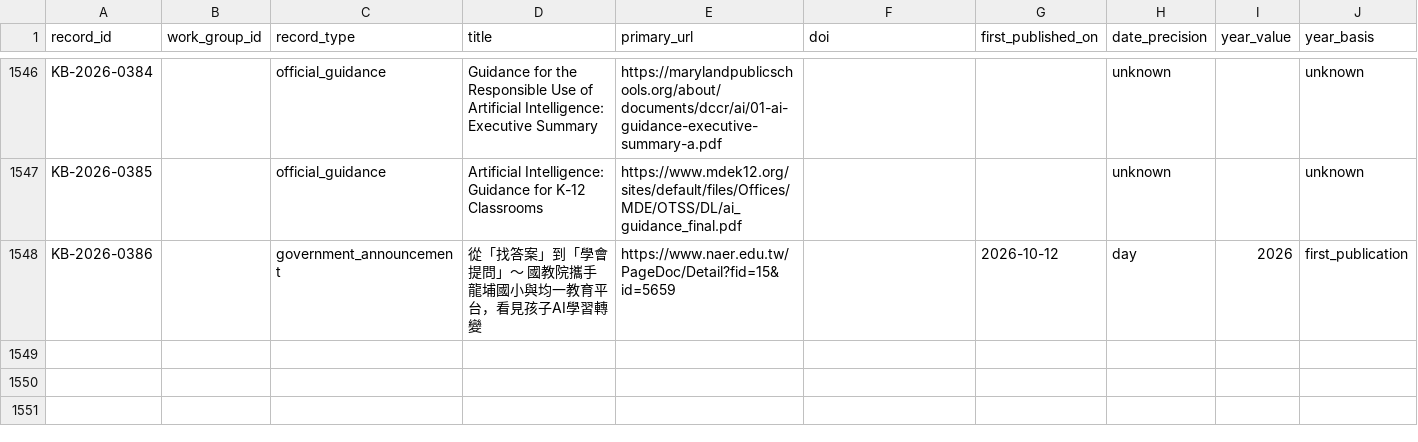
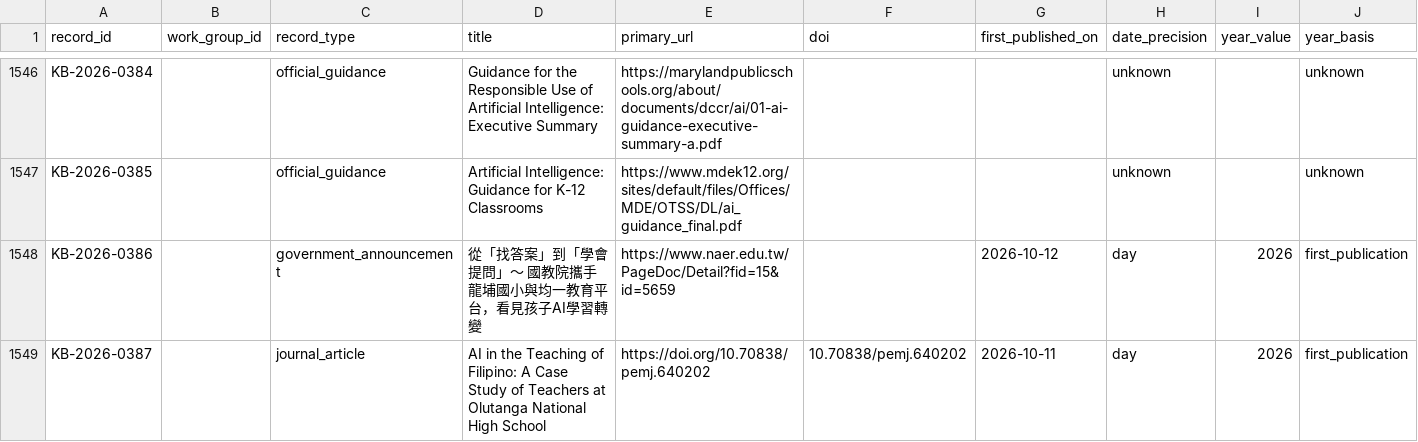
Before and after one commit to jhchenmooc/k12-ai-literacy-report, a CSV file: research/knowledge-base/data/records.csv, drawn as a sheet; only a part is shown, gaps mark what is left out; rows hold the shown columns only; the diff names each change by its address in the sheet, - before the commit and + after, or states it on an @@ line.

```diff
--- a/research/knowledge-base/data/records.csv
+++ b/research/knowledge-base/data/records.csv
+row 1549: KB-2026-0387 |  | journal_article | AI in the Teaching of Filipino: A Case Study of Teachers at Olutanga National High School | https://doi.org/10.70838/pemj.640202 | 10.70838/pemj.640202 | 2026-10-11 | day | 2026 | first_publication
```
Also changed, not shown: 14 other files.
